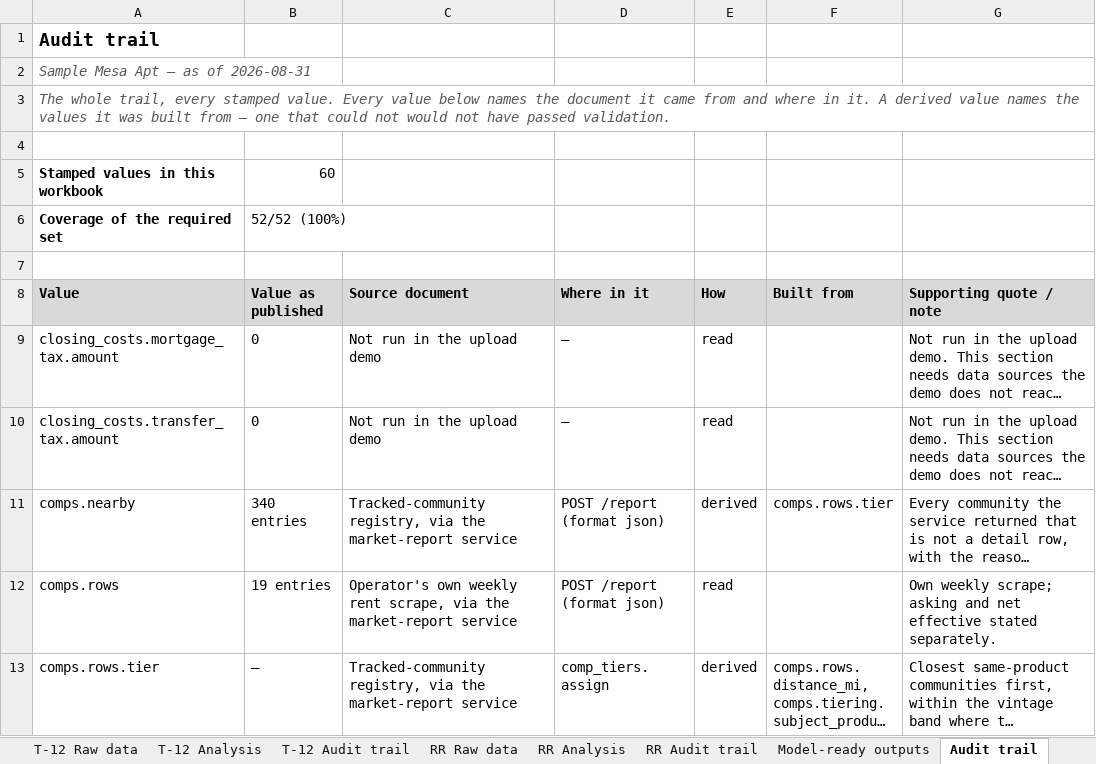
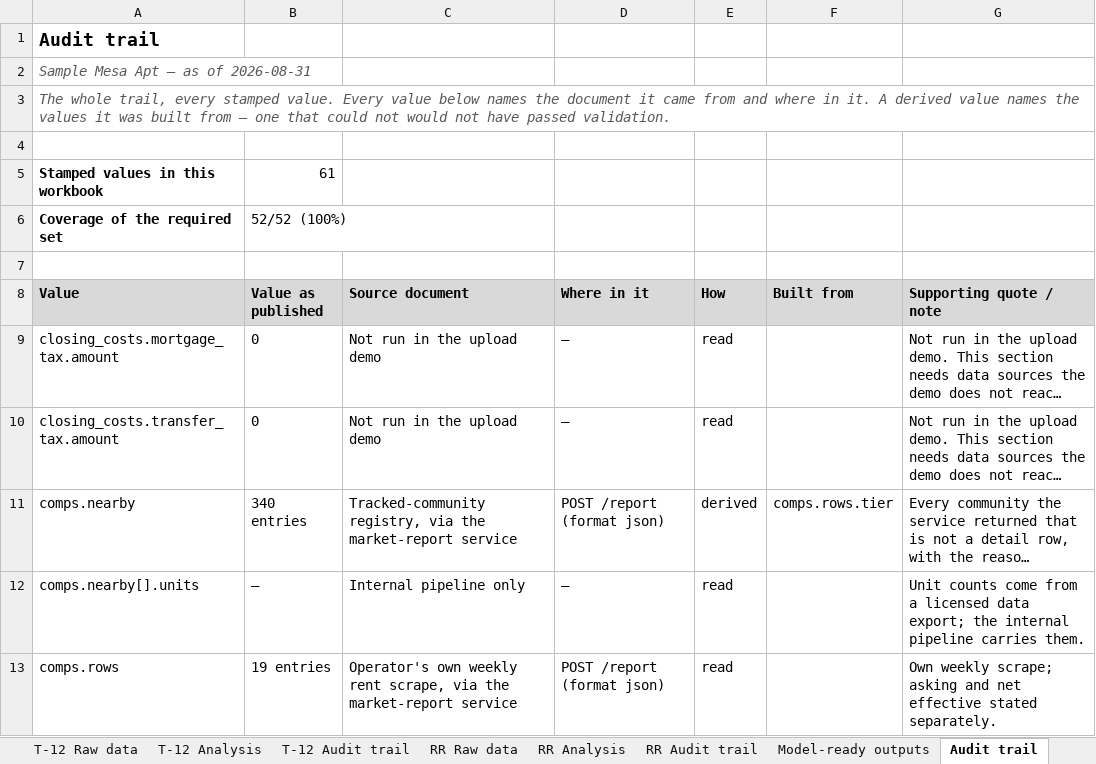
Before and after one commit to hermanian06/herman-chan-site, an Excel workbook: public/downloads/underwriting-demo/sample-underwriting-pack.xlsx, sheet Audit trail, drawn as a sheet; only a part is shown; the shorter side is filled out with more unchanged rows; long unchanged cells end in …; values as stored, in another font and other column widths than the file's, no borders; the diff names each change by its address in the sheet, - before the commit and + after, or states it on an @@ line.

```diff
--- a/public/downloads/underwriting-demo/sample-underwriting-pack.xlsx (sheet Audit trail)
+++ b/public/downloads/underwriting-demo/sample-underwriting-pack.xlsx (sheet Audit trail)
-B5 (Value as published): 60
+B5 (Value as published): 61
+row 12: comps.nearby[].units | — | Internal pipeline only | — | read |  | Unit counts come from a licensed data export; the internal pipeline carries them.
```
Also changed, not shown: sheet Model-ready outputs, sheet Demand, public/downloads/underwriting-demo/sample-deal-summary.xlsx, public/downloads/underwriting-demo/sample-model-ready-outputs.xlsx, 5 other files.
